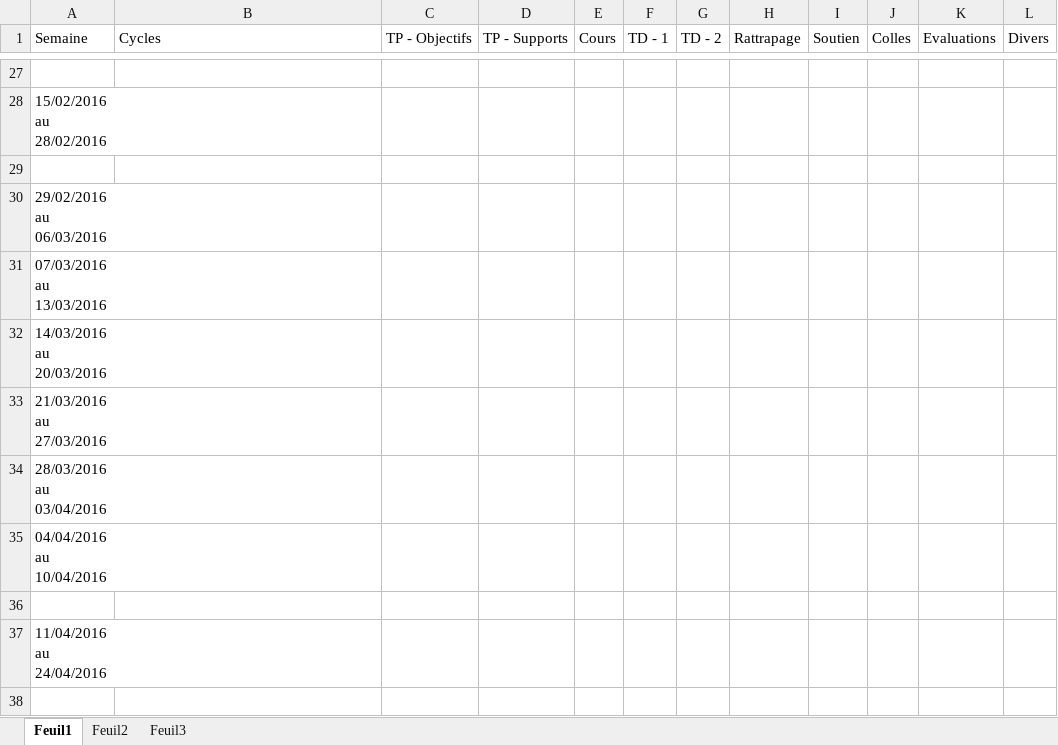
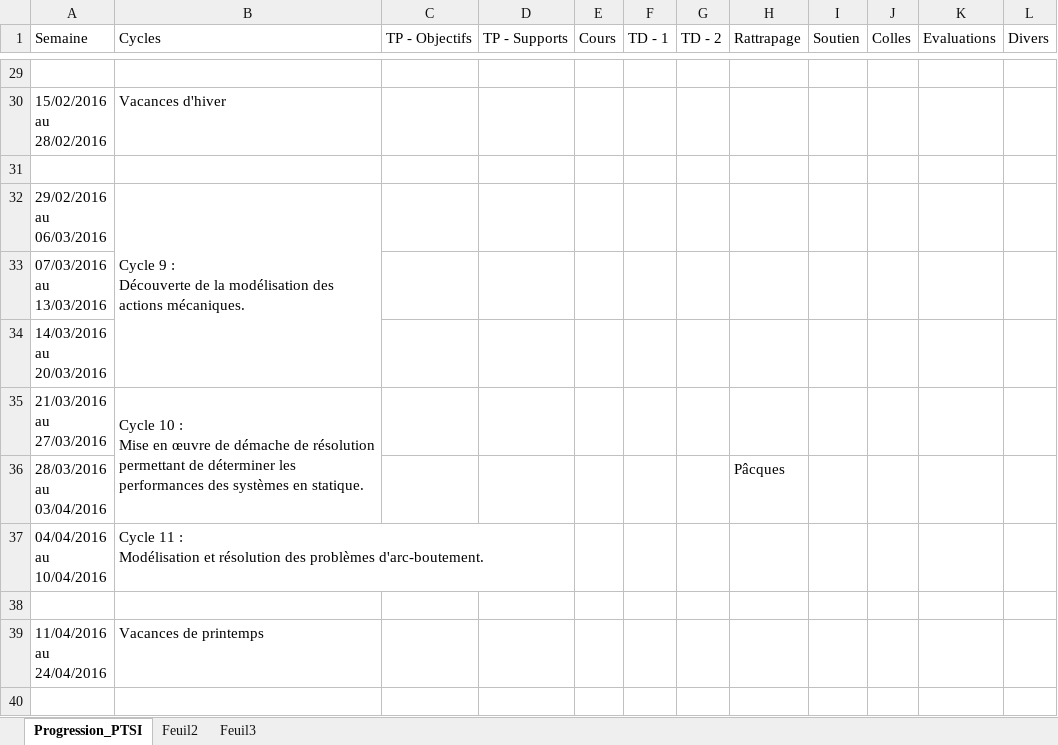
Before and after one commit to xpessoles/PTSI, an Excel workbook: Progression/Progression_2015_2016.xlsx, sheet Progression_PTSI, drawn as a sheet; only a part is shown, gaps mark what is left out; values as stored, in another font and other column widths than the file's, no cell formats; charts and pictures not drawn; addresses are those after the commit; ↵ is a line break in a cell; the diff covers the shown part only; the diff names each change by its address in the sheet, - before the commit and + after, or states it on an @@ line.

Commit message:
MAJ PROGRESSION

```diff
--- a/Progression/Progression_2015_2016.xlsx (sheet Progression_PTSI)
+++ b/Progression/Progression_2015_2016.xlsx (sheet Progression_PTSI)
-sheet tab: Feuil1
+sheet tab: Progression_PTSI
-B30 (Cycles): (empty)
+B30 (Cycles): Vacances d'hiver
-B32 (Cycles): (empty)
+B32 (Cycles): Cycle 9 : ↵ Découverte de la modélisation des actions mécaniques.
+B32:B34 merged
-B35 (Cycles): (empty)
+B35 (Cycles): Cycle 10 : ↵ Mise en œuvre de démache de résolution permettant de déterminer les performances des systèmes en statique.
+B35:B36 merged
-H36 (Rattrapage): (empty)
+H36 (Rattrapage): Pâcques
-B37 (Cycles): (empty)
+B37 (Cycles): Cycle 11 : ↵ Modélisation et résolution des problèmes d'arc-boutement.
-B39 (Cycles): (empty)
+B39 (Cycles): Vacances de printemps
```
Also changed, not shown: 2 added rows, 25 edited cells and merged cells elsewhere in this sheet, cell formats, charts or pictures.
